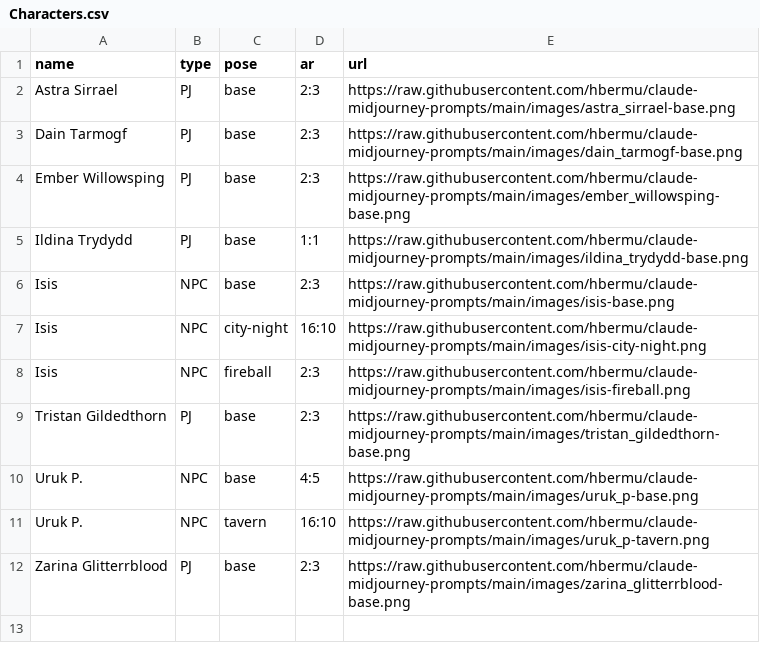
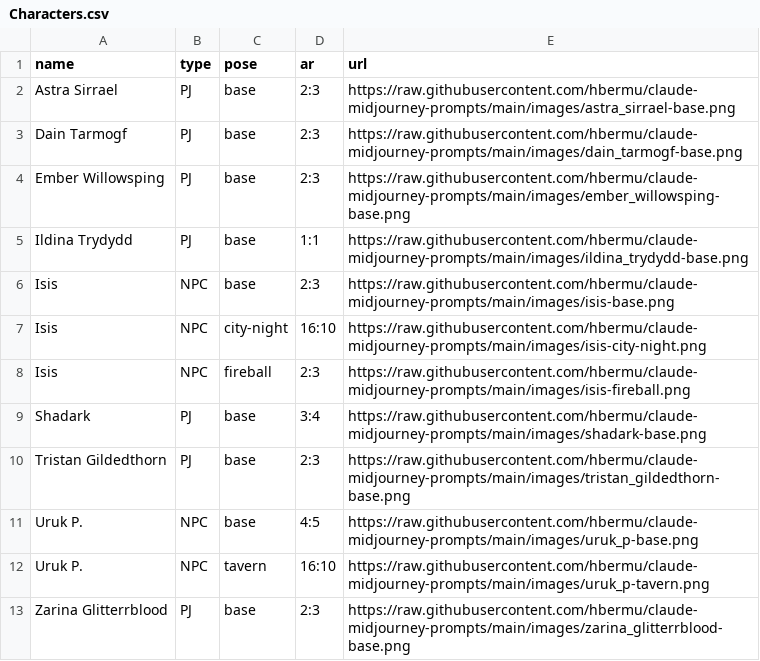
Before and after one commit to hbermu/claude-midjourney-prompts, a CSV file: Characters.csv, drawn as a sheet.

```diff
--- a/Characters.csv
+++ b/Characters.csv
@@ -8,2 +8,3 @@ Isis,NPC,city-night,16:10,https://raw.githubusercontent.com/hbermu/claude-midjou
 Isis,NPC,fireball,2:3,https://raw.githubusercontent.com/hbermu/claude-midjourney-prompts/main/images/isis-fireball.png
+Shadark,PJ,base,3:4,https://raw.githubusercontent.com/hbermu/claude-midjourney-prompts/main/images/shadark-base.png
 Tristan Gildedthorn,PJ,base,2:3,https://raw.githubusercontent.com/hbermu/claude-midjourney-prompts/main/images/tristan_gildedthorn-base.png
```
Also changed, not shown: 1 other file.
